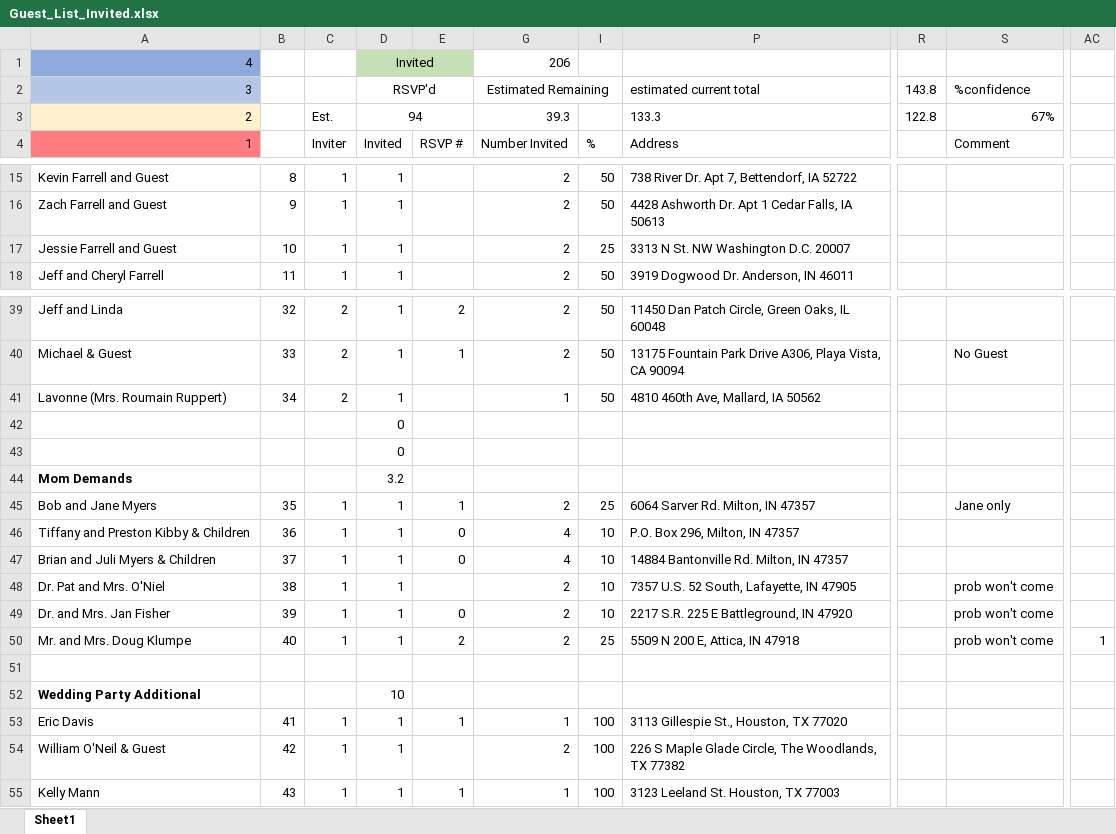
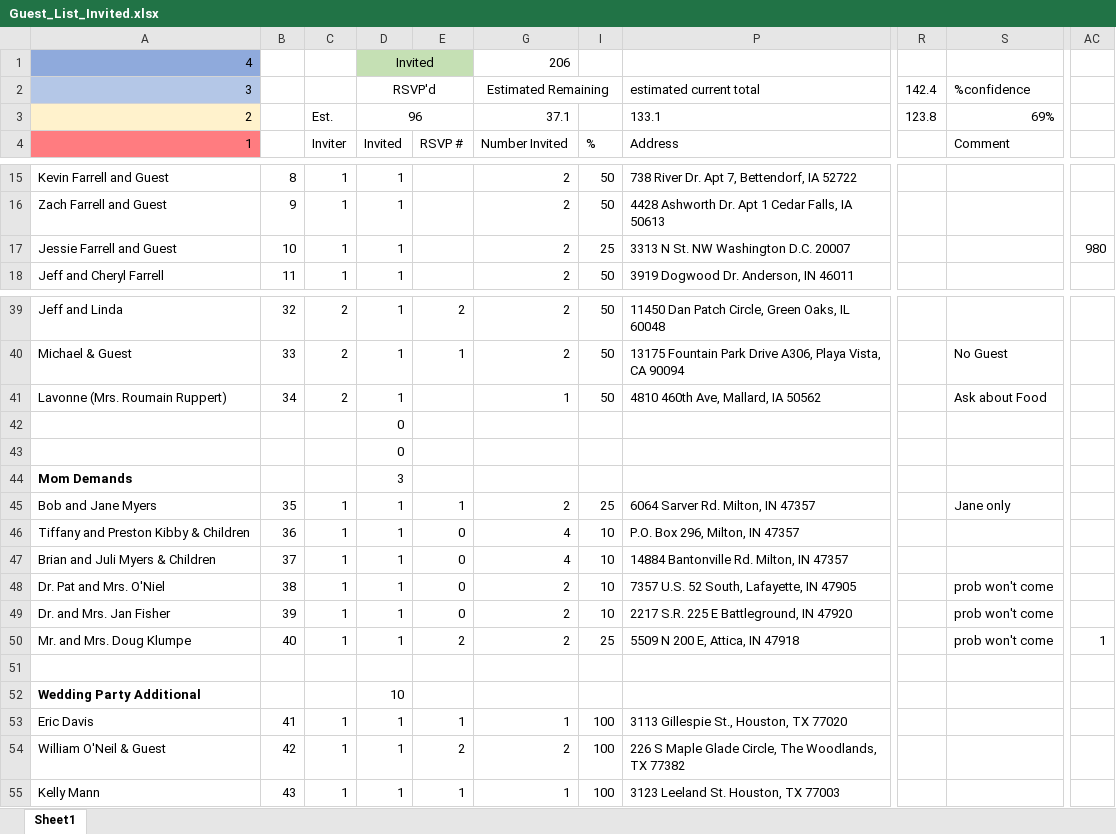
Before and after one commit to farrell49/Farrell_Garrett_Wedding, an Excel workbook: Guest_List_Invited.xlsx, sheet Sheet1, drawn as a sheet; only a part is shown, gaps mark what is left out; values as stored, in another font and other column widths than the file's, no borders; conditional formats not drawn; the diff names each change by its address in the sheet, - before the commit and + after, or states it on an @@ line.

Commit message:
updated RSPVs

```diff
--- a/Guest_List_Invited.xlsx (sheet Sheet1)
+++ b/Guest_List_Invited.xlsx (sheet Sheet1)
-R2: 143.8
+R2: 142.4
-D3 (RSVP'd): 94
+D3 (RSVP'd): 96
-G3 (Estimated Remaining): 39.3
+G3 (Estimated Remaining): 37.1
-P3 (estimated current total): 133.3
+P3 (estimated current total): 133.1
-R3 (142.4): 122.8
+R3 (142.4): 123.8
-S3 (%confidence): 67%
+S3 (%confidence): 69%
-AC17: (empty)
+AC17: 980
-S41 (%confidence): (empty)
+S41 (%confidence): Ask about Food
-D44 (RSVP'd): 3.2
+D44 (RSVP'd): 3
-E48: (empty)
+E48: 0
-E54: (empty)
+E54: 2
```
Also changed, not shown: hidden cells.
